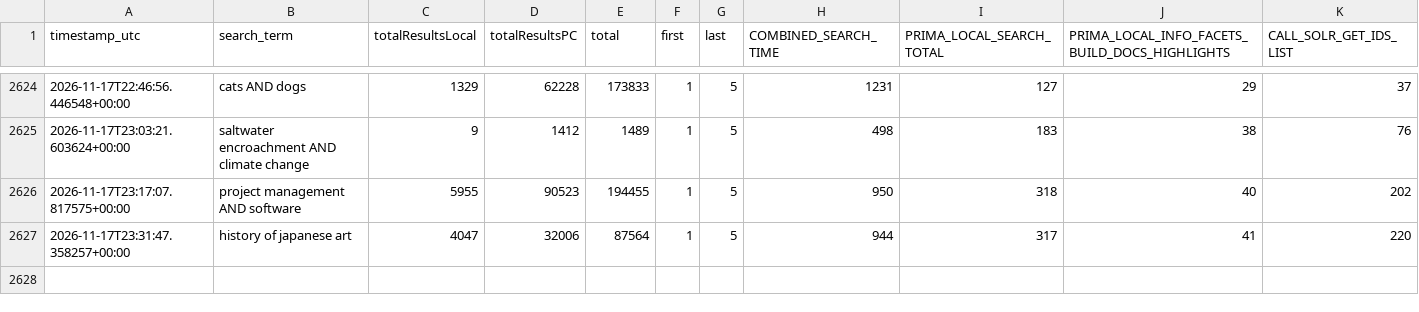
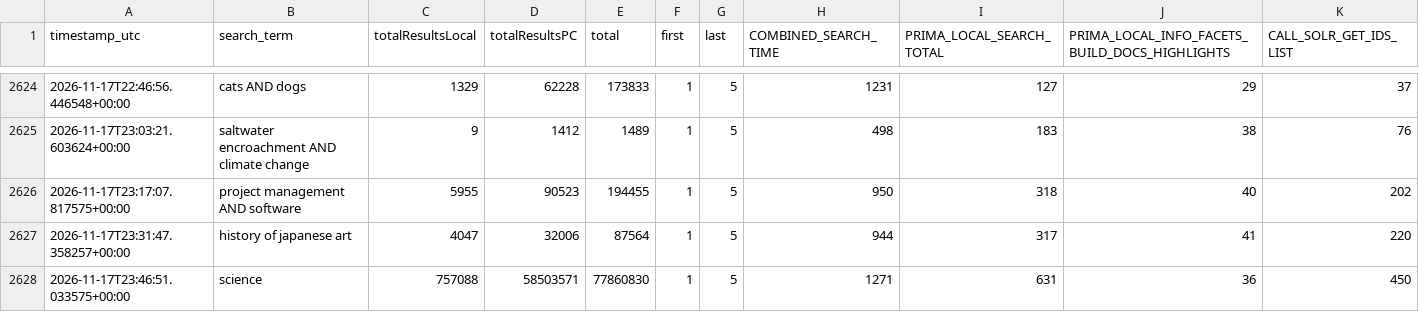
Before and after one commit to bradley-benjamin26/primo-performance-tracker, a CSV file: data/performance_log.csv, drawn as a sheet; only a part is shown, gaps mark what is left out; rows hold the shown columns only; the diff names each change by its address in the sheet, - before the commit and + after, or states it on an @@ line.

```diff
--- a/data/performance_log.csv
+++ b/data/performance_log.csv
+row 2628: 2026-11-17T23:46:51.033575+00:00 | science | 757088 | 58503571 | 77860830 | 1 | 5 | 1271 | 631 | 36 | 450
```
Also changed, not shown: 1 other file.
